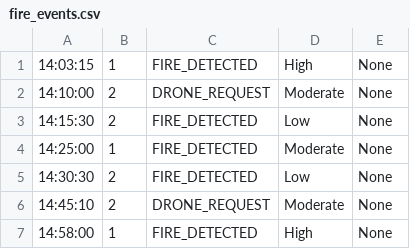
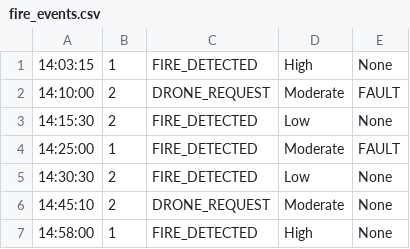
Before and after one commit to TheWalrus368/SYSC3303_Project, a CSV file: src/main/java/fire_events.csv, drawn as a sheet.

Commit message:
added logic for handing off fires

```diff
--- a/src/main/java/fire_events.csv
+++ b/src/main/java/fire_events.csv
@@ -1,5 +1,5 @@
 14:03:15,1,FIRE_DETECTED,High,None
-14:10:00,2,DRONE_REQUEST,Moderate,None
+14:10:00,2,DRONE_REQUEST,Moderate,FAULT
 14:15:30,2,FIRE_DETECTED,Low,None
-14:25:00,1,FIRE_DETECTED,Moderate,None
+14:25:00,1,FIRE_DETECTED,Moderate,FAULT
 14:30:30,2,FIRE_DETECTED,Low,None
```
Also changed, not shown: 2 other files.
